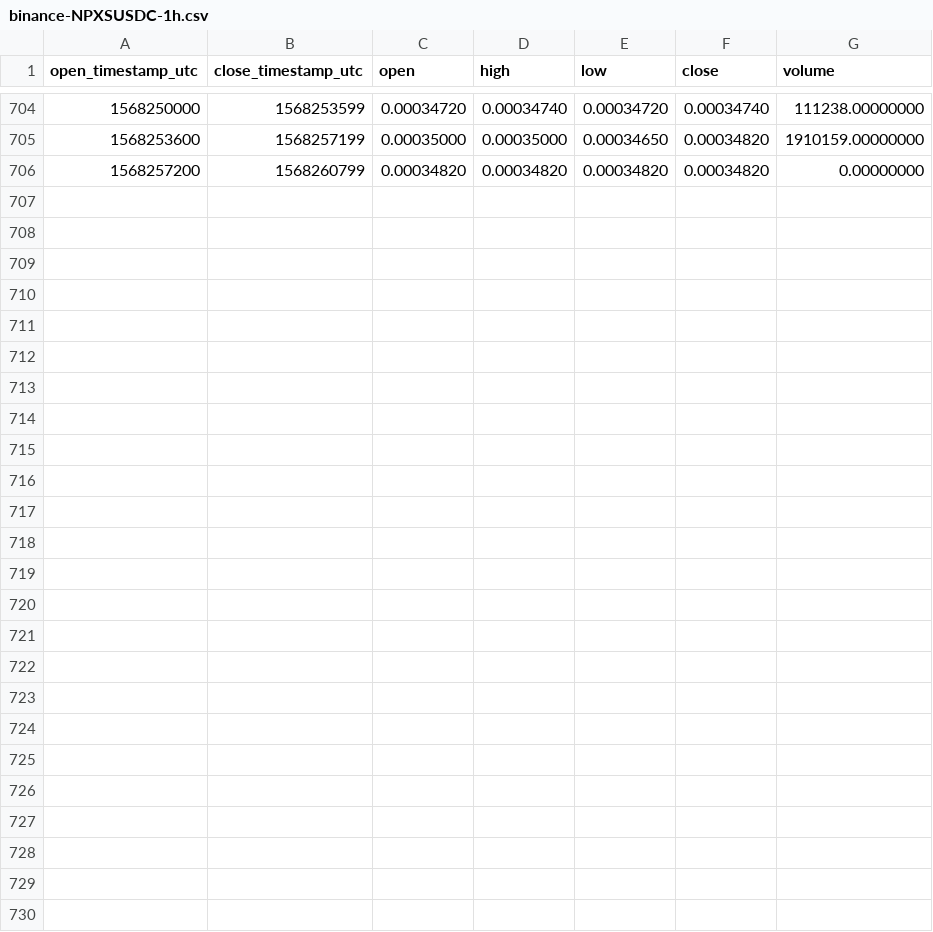
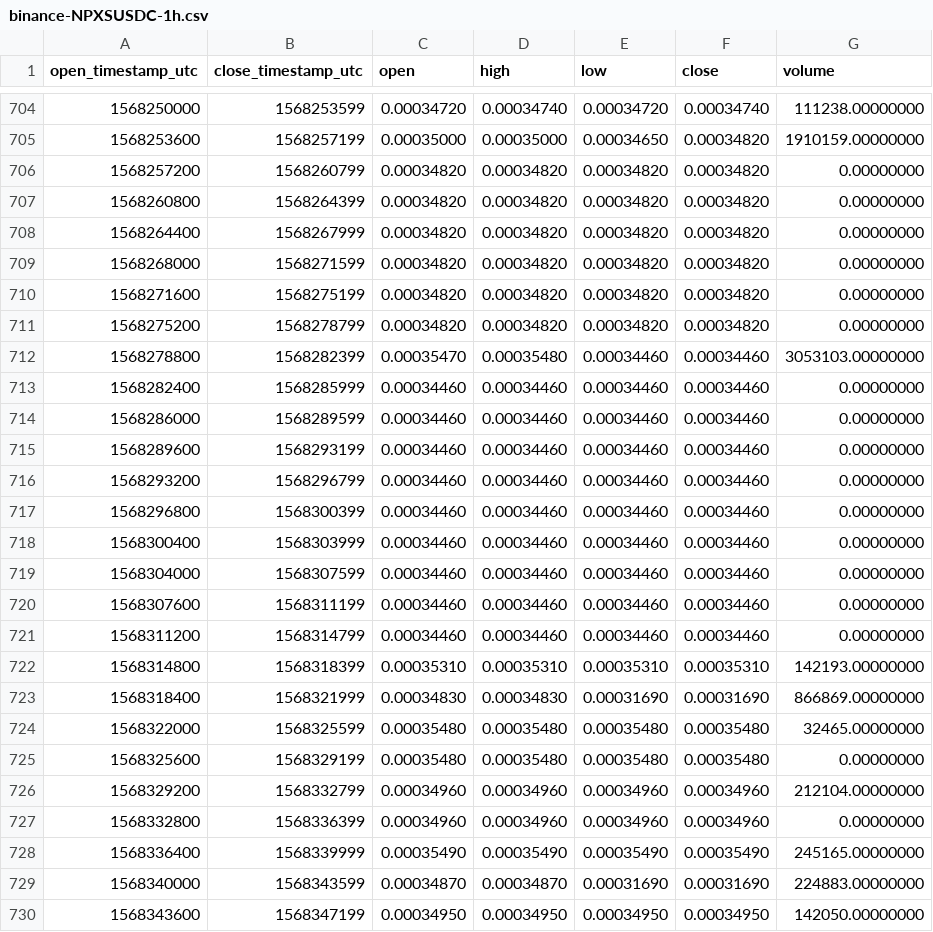
Before and after one commit to cryptobigbro/binance-NPXSUSDC, a CSV file: binance-NPXSUSDC-1h.csv, drawn as a sheet; only a part is shown, gaps mark what is left out; the diff names each change by its address in the sheet, - before the commit and + after, or states it on an @@ line.

Commit message:
Update OHLCV data.

```diff
--- a/binance-NPXSUSDC-1h.csv
+++ b/binance-NPXSUSDC-1h.csv
+row 707: 1568260800 | 1568264399 | 0.00034820 | 0.00034820 | 0.00034820 | 0.00034820 | 0.00000000
+row 708: 1568264400 | 1568267999 | 0.00034820 | 0.00034820 | 0.00034820 | 0.00034820 | 0.00000000
+row 709: 1568268000 | 1568271599 | 0.00034820 | 0.00034820 | 0.00034820 | 0.00034820 | 0.00000000
+row 710: 1568271600 | 1568275199 | 0.00034820 | 0.00034820 | 0.00034820 | 0.00034820 | 0.00000000
+row 711: 1568275200 | 1568278799 | 0.00034820 | 0.00034820 | 0.00034820 | 0.00034820 | 0.00000000
+row 712: 1568278800 | 1568282399 | 0.00035470 | 0.00035480 | 0.00034460 | 0.00034460 | 3053103.00000000
+row 713: 1568282400 | 1568285999 | 0.00034460 | 0.00034460 | 0.00034460 | 0.00034460 | 0.00000000
+row 714: 1568286000 | 1568289599 | 0.00034460 | 0.00034460 | 0.00034460 | 0.00034460 | 0.00000000
+row 715: 1568289600 | 1568293199 | 0.00034460 | 0.00034460 | 0.00034460 | 0.00034460 | 0.00000000
+row 716: 1568293200 | 1568296799 | 0.00034460 | 0.00034460 | 0.00034460 | 0.00034460 | 0.00000000
+row 717: 1568296800 | 1568300399 | 0.00034460 | 0.00034460 | 0.00034460 | 0.00034460 | 0.00000000
+row 718: 1568300400 | 1568303999 | 0.00034460 | 0.00034460 | 0.00034460 | 0.00034460 | 0.00000000
+row 719: 1568304000 | 1568307599 | 0.00034460 | 0.00034460 | 0.00034460 | 0.00034460 | 0.00000000
+row 720: 1568307600 | 1568311199 | 0.00034460 | 0.00034460 | 0.00034460 | 0.00034460 | 0.00000000
+row 721: 1568311200 | 1568314799 | 0.00034460 | 0.00034460 | 0.00034460 | 0.00034460 | 0.00000000
+row 722: 1568314800 | 1568318399 | 0.00035310 | 0.00035310 | 0.00035310 | 0.00035310 | 142193.00000000
+row 723: 1568318400 | 1568321999 | 0.00034830 | 0.00034830 | 0.00031690 | 0.00031690 | 866869.00000000
+row 724: 1568322000 | 1568325599 | 0.00035480 | 0.00035480 | 0.00035480 | 0.00035480 | 32465.00000000
+row 725: 1568325600 | 1568329199 | 0.00035480 | 0.00035480 | 0.00035480 | 0.00035480 | 0.00000000
+row 726: 1568329200 | 1568332799 | 0.00034960 | 0.00034960 | 0.00034960 | 0.00034960 | 212104.00000000
+row 727: 1568332800 | 1568336399 | 0.00034960 | 0.00034960 | 0.00034960 | 0.00034960 | 0.00000000
+row 728: 1568336400 | 1568339999 | 0.00035490 | 0.00035490 | 0.00035490 | 0.00035490 | 245165.00000000
+row 729: 1568340000 | 1568343599 | 0.00034870 | 0.00034870 | 0.00031690 | 0.00031690 | 224883.00000000
+row 730: 1568343600 | 1568347199 | 0.00034950 | 0.00034950 | 0.00034950 | 0.00034950 | 142050.00000000
```
Also changed, not shown: binance-NPXSUSDC-1d.csv, 1 other file.
